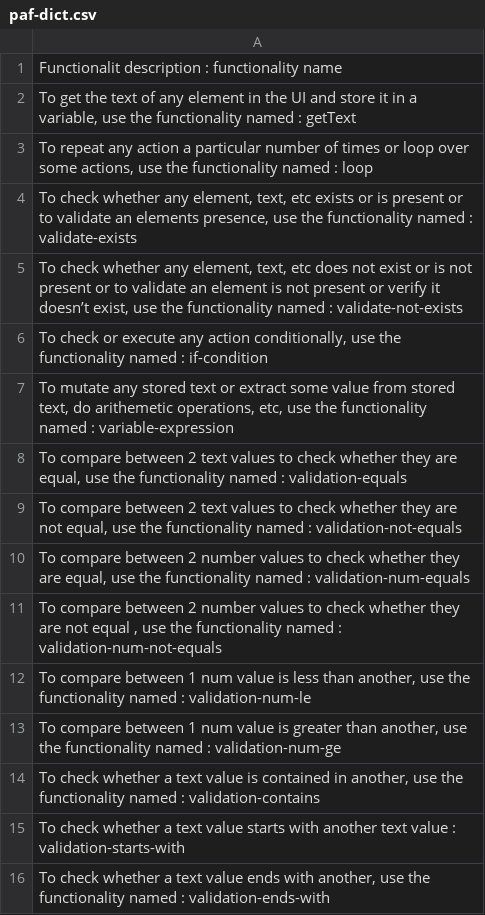
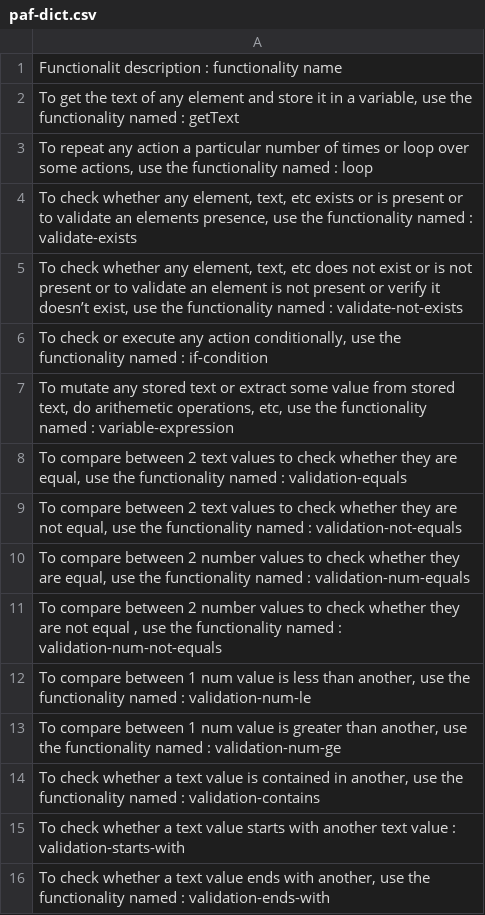
Before and after one commit to abygeorge8848/RecordandPlaybackGPT, a CSV file: embed_documents/paf-dict.csv, drawn as a sheet.

```diff
--- a/embed_documents/paf-dict.csv
+++ b/embed_documents/paf-dict.csv
@@ -1,3 +1,3 @@
 Functionalit description : functionality name
-"To get the text of any element in the UI and store it in a variable, use the functionality named : getText"
+"To get the text of any element and store it in a variable, use the functionality named : getText"
 "To repeat any action a particular number of times or loop over some actions, use the functionality named : loop"
```
Also changed, not shown: 4 other files.
